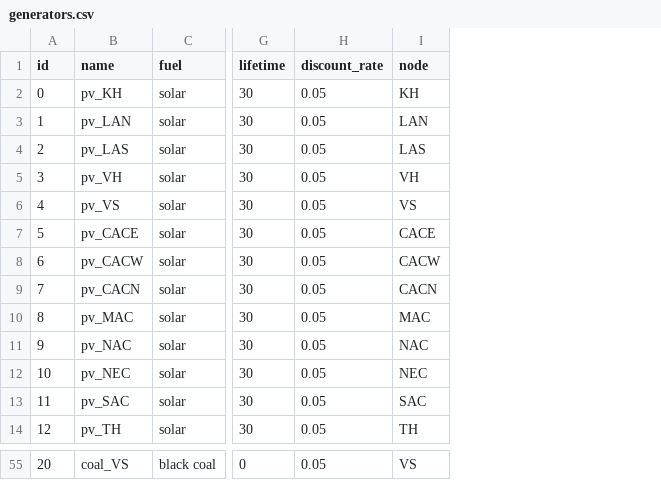
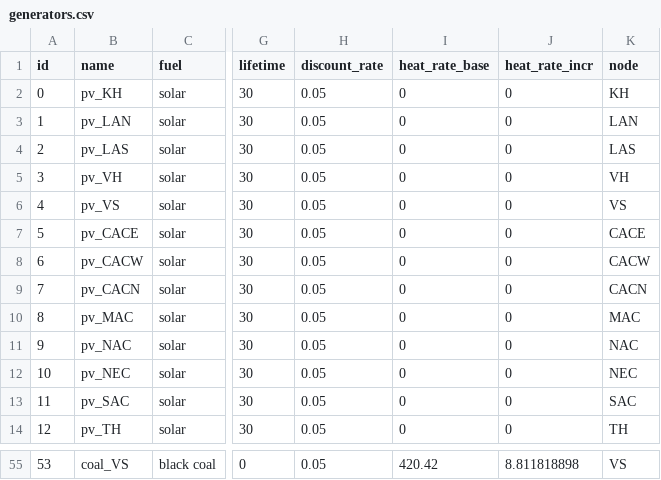
Before and after one commit to TimWeberRE100/FIRM_CE, a CSV file: firm_ce/config/generators.csv, drawn as a sheet; only a part is shown, gaps mark what is left out; the diff covers the shown part only; the diff names each change by its address in the sheet, - before the commit and + after, or states it on an @@ line.

```diff
--- a/firm_ce/config/generators.csv
+++ b/firm_ce/config/generators.csv
+column I (heat_rate_base), rows 2-14: all 0; row 55: 420.42
+column J (heat_rate_incr), rows 2-14: all 0; row 55: 8.811818898
-A55 (id): 20
+A55 (id): 53
```
Also changed, not shown: 27 edited cells elsewhere in this file.
